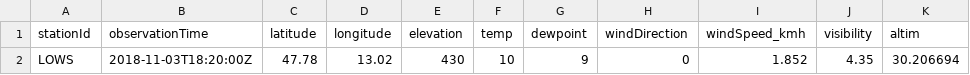
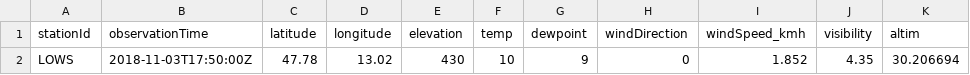
Before and after one commit to geos4s/18S856162, a CSV file: sgroup05/LOWS.csv, drawn as a sheet; only a part is shown; the diff names each change by its address in the sheet, - before the commit and + after, or states it on an @@ line.

Commit message:
Add sgroup05/LOWS.csv

```diff
--- a/sgroup05/LOWS.csv
+++ b/sgroup05/LOWS.csv
-B2 (observationTime): 2018-11-03T18:20:00Z
+B2 (observationTime): 2018-11-03T17:50:00Z
```
